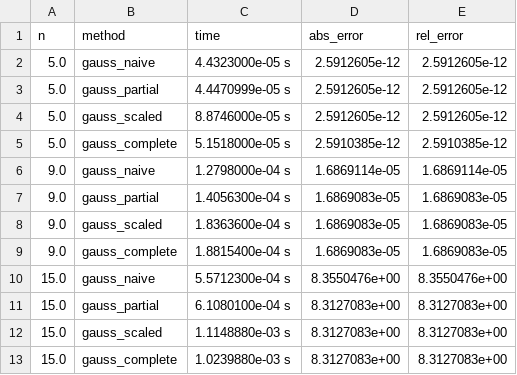
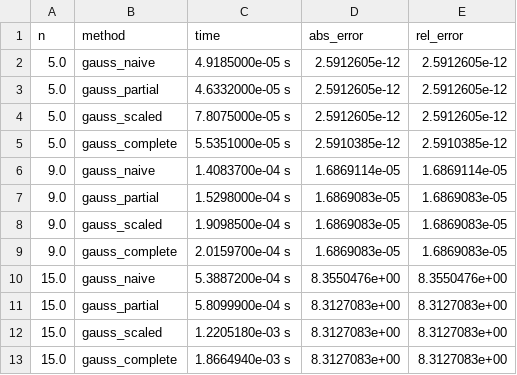
Before and after one commit to igorssant/metodos_numericos, a CSV file: sistema_equacao/output/gauss_testes.csv, drawn as a sheet.

```diff
--- a/sistema_equacao/output/gauss_testes.csv
+++ b/sistema_equacao/output/gauss_testes.csv
@@ -1,13 +1,13 @@
 n,method,time,abs_error,rel_error
-5.0,gauss_naive,4.4323000e-05 s,2.5912605e-12,2.5912605e-12
-5.0,gauss_partial,4.4470999e-05 s,2.5912605e-12,2.5912605e-12
-5.0,gauss_scaled,8.8746000e-05 s,2.5912605e-12,2.5912605e-12
-5.0,gauss_complete,5.1518000e-05 s,2.5910385e-12,2.5910385e-12
-9.0,gauss_naive,1.2798000e-04 s,1.6869114e-05,1.6869114e-05
-9.0,gauss_partial,1.4056300e-04 s,1.6869083e-05,1.6869083e-05
-9.0,gauss_scaled,1.8363600e-04 s,1.6869083e-05,1.6869083e-05
-9.0,gauss_complete,1.8815400e-04 s,1.6869083e-05,1.6869083e-05
-15.0,gauss_naive,5.5712300e-04 s,8.3550476e+00,8.3550476e+00
-15.0,gauss_partial,6.1080100e-04 s,8.3127083e+00,8.3127083e+00
-15.0,gauss_scaled,1.1148880e-03 s,8.3127083e+00,8.3127083e+00
-15.0,gauss_complete,1.0239880e-03 s,8.3127083e+00,8.3127083e+00
+5.0,gauss_naive,4.9185000e-05 s,2.5912605e-12,2.5912605e-12
+5.0,gauss_partial,4.6332000e-05 s,2.5912605e-12,2.5912605e-12
+5.0,gauss_scaled,7.8075000e-05 s,2.5912605e-12,2.5912605e-12
+5.0,gauss_complete,5.5351000e-05 s,2.5910385e-12,2.5910385e-12
+9.0,gauss_naive,1.4083700e-04 s,1.6869114e-05,1.6869114e-05
+9.0,gauss_partial,1.5298000e-04 s,1.6869083e-05,1.6869083e-05
+9.0,gauss_scaled,1.9098500e-04 s,1.6869083e-05,1.6869083e-05
+9.0,gauss_complete,2.0159700e-04 s,1.6869083e-05,1.6869083e-05
+15.0,gauss_naive,5.3887200e-04 s,8.3550476e+00,8.3550476e+00
+15.0,gauss_partial,5.8099900e-04 s,8.3127083e+00,8.3127083e+00
+15.0,gauss_scaled,1.2205180e-03 s,8.3127083e+00,8.3127083e+00
+15.0,gauss_complete,1.8664940e-03 s,8.3127083e+00,8.3127083e+00
```
Also changed, not shown: sistema_equacao/output/iterativos_solucao.csv, sistema_equacao/output/iterativos_testes.csv, 1 other file.
